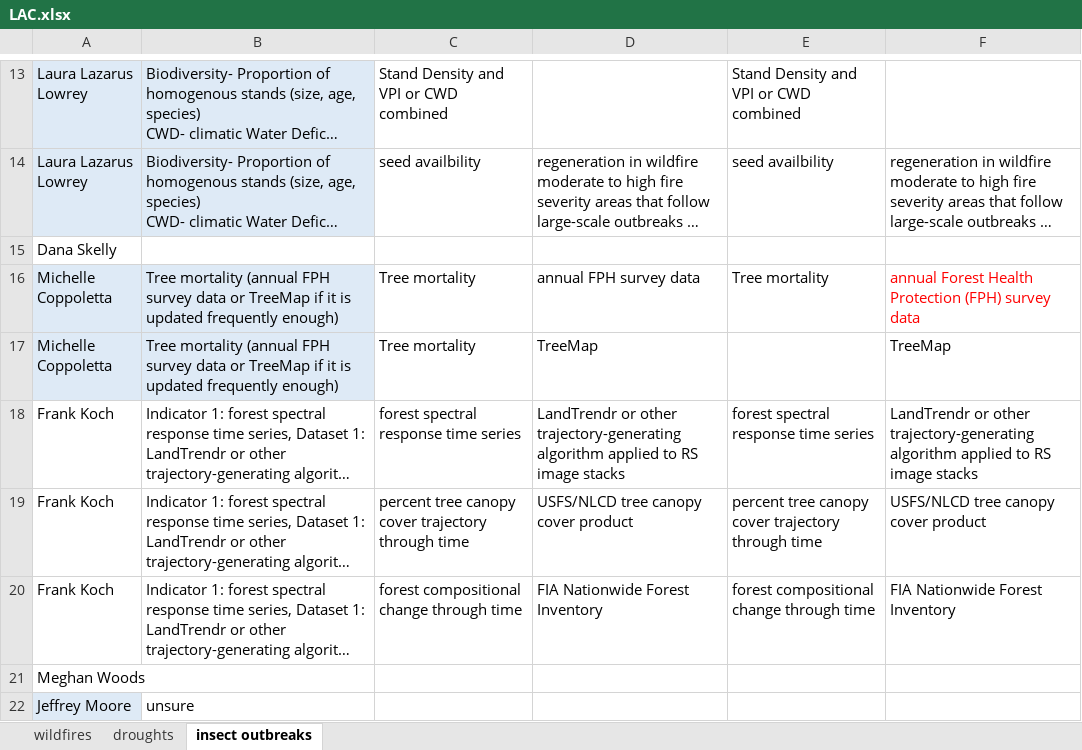
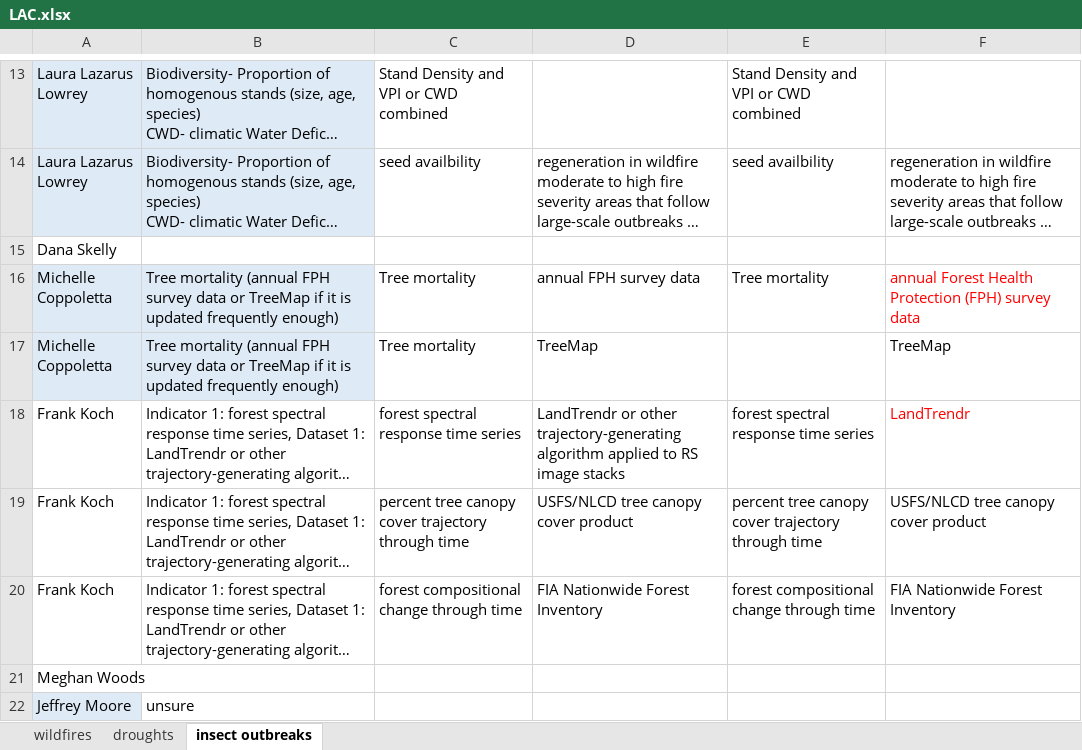
Before and after one commit to th2018/WEST_COAST_ES, an Excel workbook: pre_workshop_survey/indicator_dataset_LAC/LAC.xlsx, sheet insect outbreaks, drawn as a sheet; only a part is shown, gaps mark what is left out; long unchanged cells end in …; values as stored, in another font and other column widths than the file's, no borders; charts and pictures and table styles not drawn; the diff names each change by its address in the sheet, - before the commit and + after, or states it on an @@ line.

```diff
--- a/pre_workshop_survey/indicator_dataset_LAC/LAC.xlsx (sheet insect outbreaks)
+++ b/pre_workshop_survey/indicator_dataset_LAC/LAC.xlsx (sheet insect outbreaks)
-F18: LandTrendr or other trajectory-generating algorithm applied to RS image stacks
+F18: LandTrendr
-F18 text colour: black
+F18 text colour: #FF0000
```
Also changed, not shown: sheet wildfires, 1 other file.
